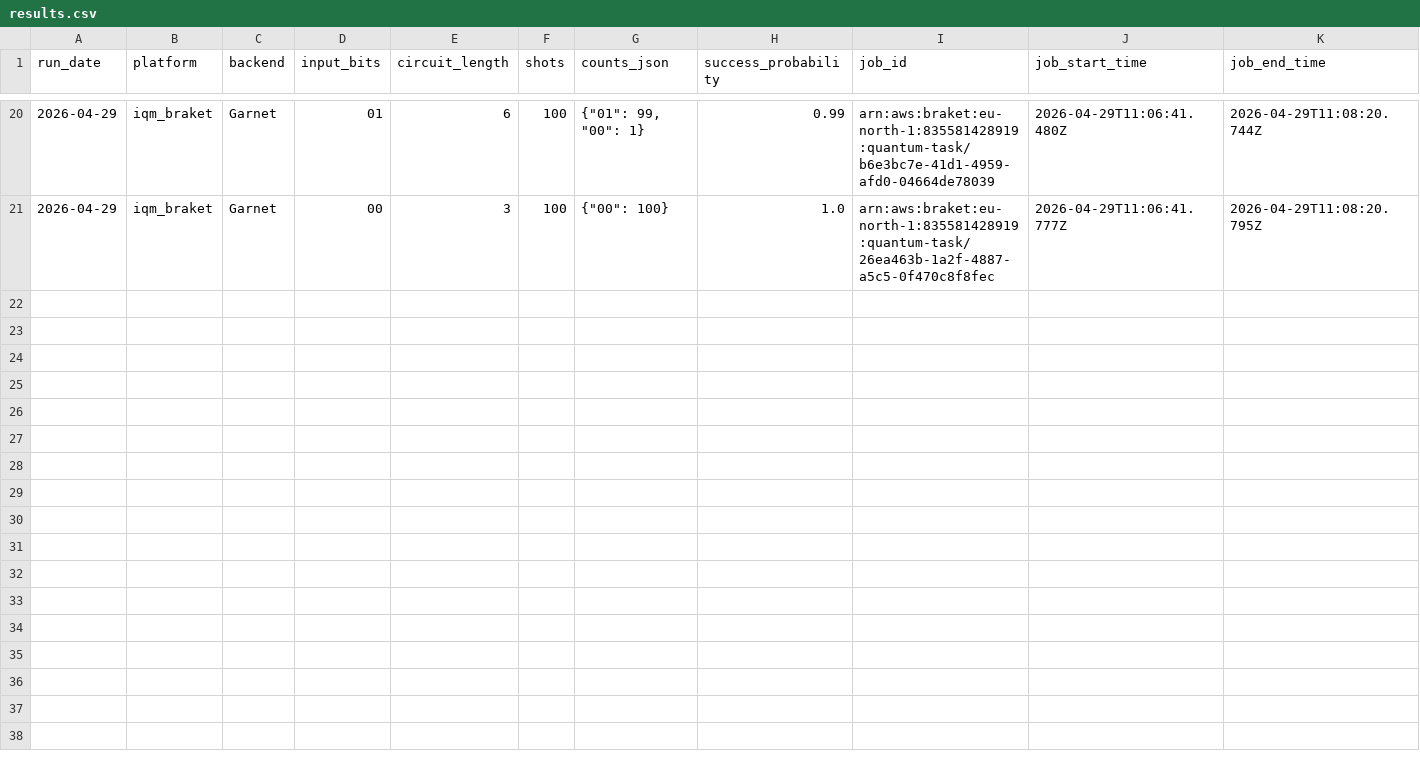
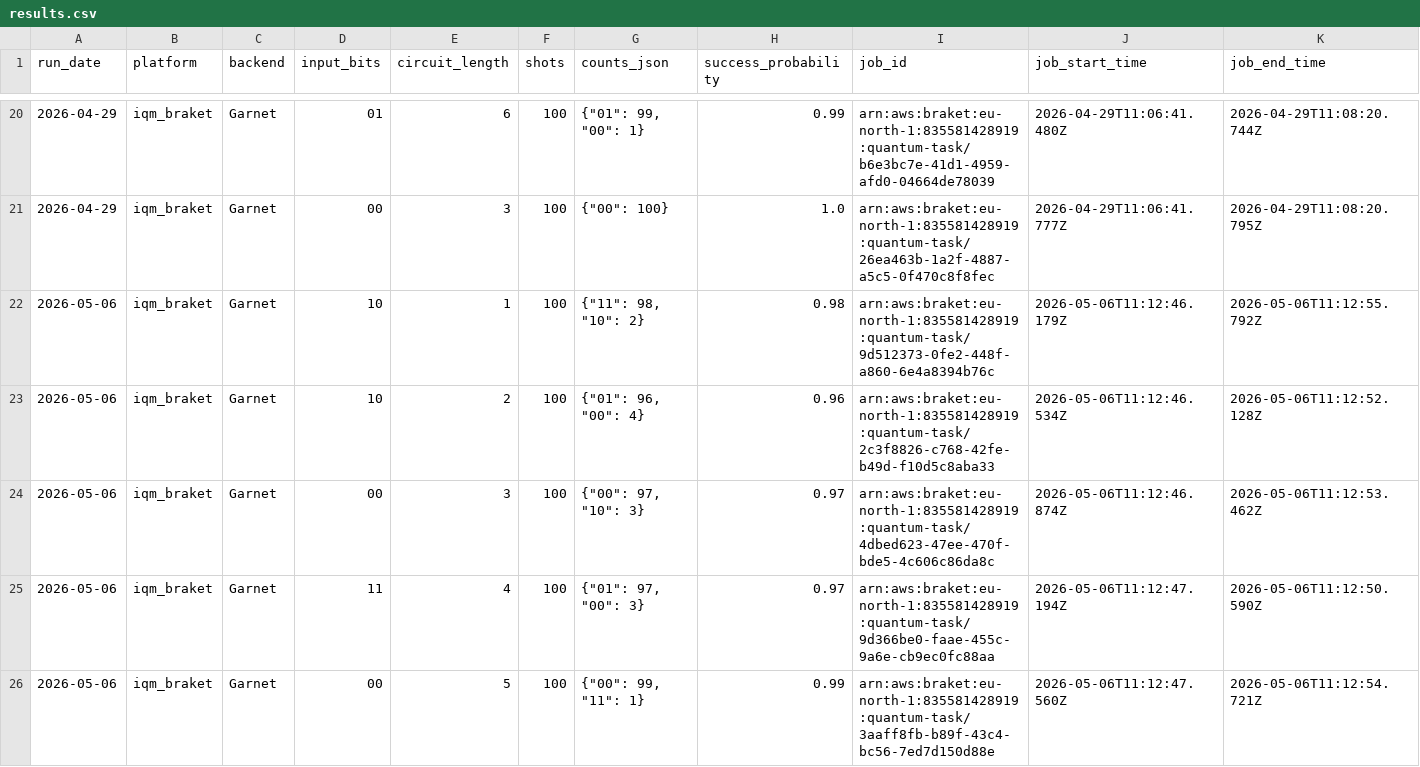
Before and after one commit to InsightSoftmax/quantum-stability, a CSV file: data/iqm_braket/results.csv, drawn as a sheet; only a part is shown, gaps mark what is left out; rows hold the shown columns only; the diff covers the shown part only; the diff names each change by its address in the sheet, - before the commit and + after, or states it on an @@ line.

```diff
--- a/data/iqm_braket/results.csv
+++ b/data/iqm_braket/results.csv
+row 22: 2026-05-06 | iqm_braket | Garnet | 10 | 1 | 100 | {"11": 98, "10": 2} | 0.98 | arn:aws:braket:eu-north-1:835581428919:quantum-task/9d512373-0fe2-448f-a860-6e4a8394b76c | 2026-05-06T11:12:46.179Z | 2026-05-06T11:12:55.792Z
+row 23: 2026-05-06 | iqm_braket | Garnet | 10 | 2 | 100 | {"01": 96, "00": 4} | 0.96 | arn:aws:braket:eu-north-1:835581428919:quantum-task/2c3f8826-c768-42fe-b49d-f10d5c8aba33 | 2026-05-06T11:12:46.534Z | 2026-05-06T11:12:52.128Z
+row 24: 2026-05-06 | iqm_braket | Garnet | 00 | 3 | 100 | {"00": 97, "10": 3} | 0.97 | arn:aws:braket:eu-north-1:835581428919:quantum-task/4dbed623-47ee-470f-bde5-4c606c86da8c | 2026-05-06T11:12:46.874Z | 2026-05-06T11:12:53.462Z
+row 25: 2026-05-06 | iqm_braket | Garnet | 11 | 4 | 100 | {"01": 97, "00": 3} | 0.97 | arn:aws:braket:eu-north-1:835581428919:quantum-task/9d366be0-faae-455c-9a6e-cb9ec0fc88aa | 2026-05-06T11:12:47.194Z | 2026-05-06T11:12:50.590Z
+row 26: 2026-05-06 | iqm_braket | Garnet | 00 | 5 | 100 | {"00": 99, "11": 1} | 0.99 | arn:aws:braket:eu-north-1:835581428919:quantum-task/3aaff8fb-b89f-43c4-bc56-7ed7d150d88e | 2026-05-06T11:12:47.560Z | 2026-05-06T11:12:54.721Z
```
Also changed, not shown: 5 added rows elsewhere in this file, 1 other file.
